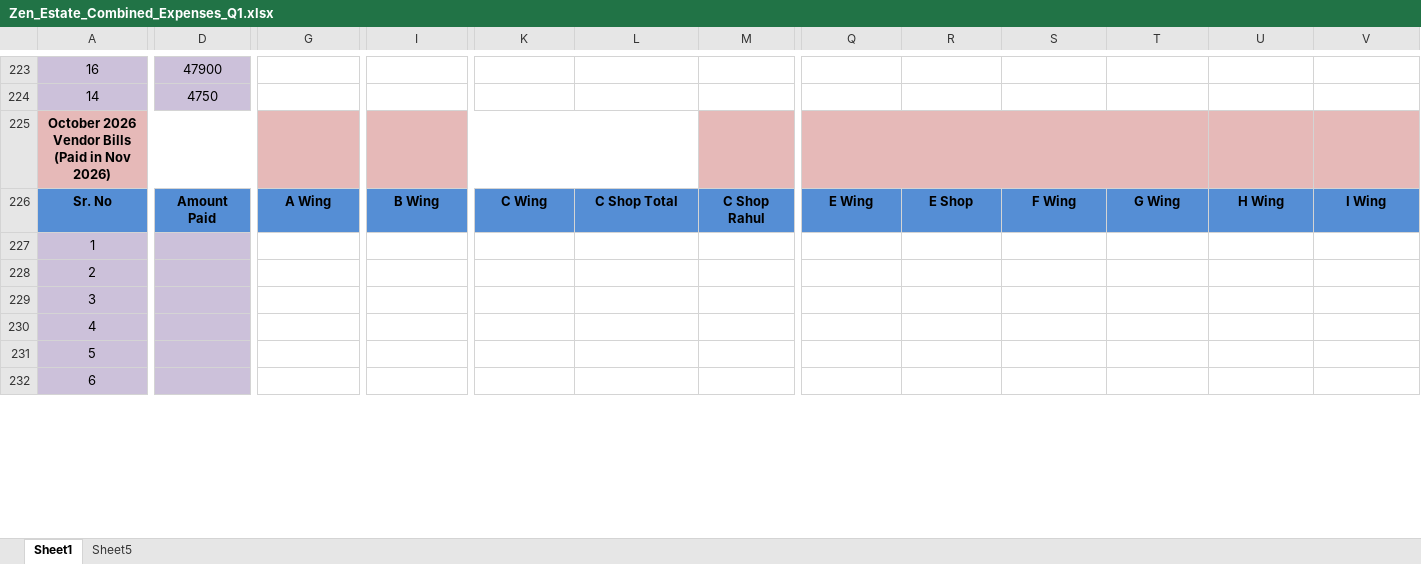
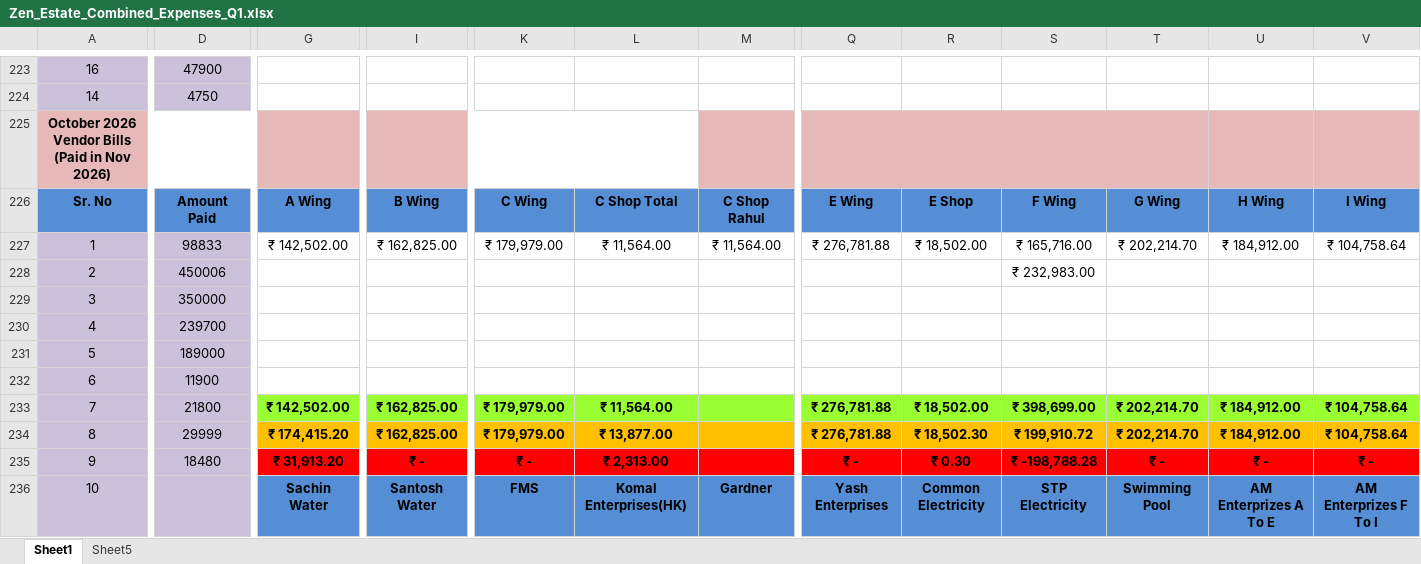
Before and after one commit to dhootmahesh28/zen-estate-dashboard, an Excel workbook: Zen_Estate_Combined_Expenses_Q1.xlsx, sheet Sheet1, drawn as a sheet; only a part is shown, gaps mark what is left out; values as stored, in another font and other column widths than the file's, no borders; rows hold the shown columns only; the diff covers the shown part only; the diff names each change by its address in the sheet, - before the commit and + after, or states it on an @@ line.

Commit message:
Add files via upload

```diff
--- a/Zen_Estate_Combined_Expenses_Q1.xlsx (sheet Sheet1)
+++ b/Zen_Estate_Combined_Expenses_Q1.xlsx (sheet Sheet1)
-D227: (empty)
+D227: 98833
-G227: (empty)
+G227: ₹ 142,502.00
-I227: (empty)
+I227: ₹ 162,825.00
-K227: (empty)
+K227: ₹ 179,979.00
-L227: (empty)
+L227: ₹ 11,564.00
-M227: (empty)
+M227: ₹ 11,564.00
-Q227: (empty)
+Q227: ₹ 276,781.88
-R227: (empty)
+R227: ₹ 18,502.00
-S227: (empty)
+S227: ₹ 165,716.00
-T227: (empty)
+T227: ₹ 202,214.70
-U227: (empty)
+U227: ₹ 184,912.00
-V227: (empty)
+V227: ₹ 104,758.64
-D228: (empty)
+D228: 450006
-S228: (empty)
+S228: ₹ 232,983.00
-D229: (empty)
+D229: 350000
-D230: (empty)
+D230: 239700
-D231: (empty)
+D231: 189000
-D232: (empty)
+D232: 11900
+row 233: 7 | 21800 | ₹ 142,502.00 | ₹ 162,825.00 | ₹ 179,979.00 | ₹ 11,564.00 |  | ₹ 276,781.88 | ₹ 18,502.00 | ₹ 398,699.00 | ₹ 202,214.70 | ₹ 184,912.00 | ₹ 104,758.64
+row 234: 8 | 29999 | ₹ 174,415.20 | ₹ 162,825.00 | ₹ 179,979.00 | ₹ 13,877.00 |  | ₹ 276,781.88 | ₹ 18,502.30 | ₹ 199,910.72 | ₹ 202,214.70 | ₹ 184,912.00 | ₹ 104,758.64
+row 235: 9 | 18480 | ₹ 31,913.20 | ₹ - | ₹ - | ₹ 2,313.00 |  | ₹ - | ₹ 0.30 | ₹ -198,788.28 | ₹ - | ₹ - | ₹ -
+row 236: 10 |  | Sachin Water | Santosh Water | FMS | Komal Enterprises(HK) | Gardner | Yash Enterprises | Common Electricity | STP Electricity | Swimming Pool | AM Enterprizes A To E | AM Enterprizes F To I
```
Also changed, not shown: 16 added rows, 33 edited cells and cell formats elsewhere in this sheet, sheet Sheet5, formulas that keep their value.
